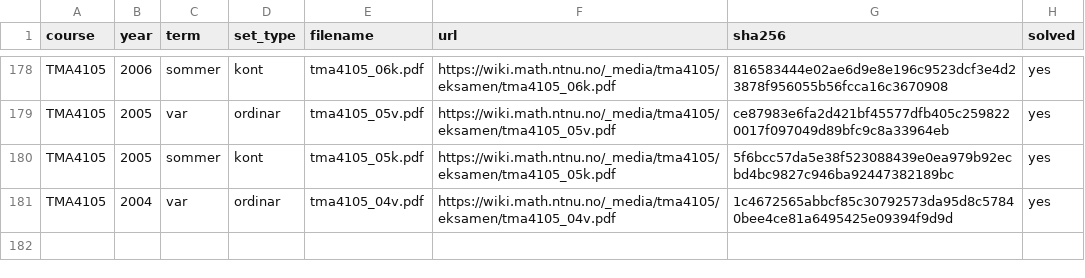
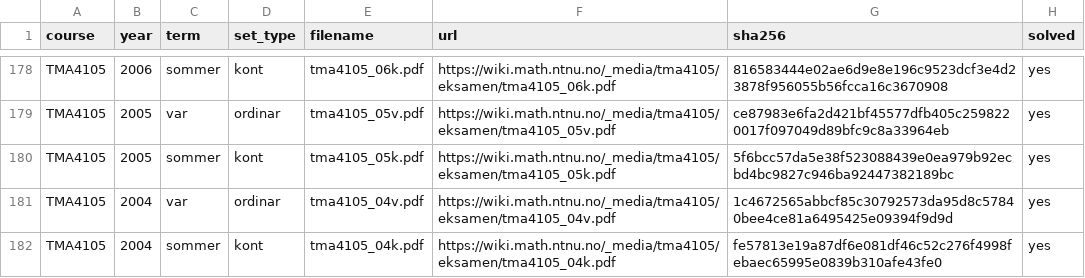
Before and after one commit to Torgersrud/eksamensrelevant4C, a CSV file: sources/MANIFEST.csv, drawn as a sheet; only a part is shown, gaps mark what is left out.

Commit message:
Ticket 10: M2-hausting — TMA4105 2004-kontinuasjon (lauerdag 14. aug 2004, kl 9–14, bokmål) — manifest + Oppgave 2 i uke 36 (plan P gjennom (0,1,0) og (1,a,3), normalt på y=3z, gir z=3+3ax−3y med normal [3a,−3,−1]; P tangerer hyperboloiden −36x²+9y²+z²=9 når 5-likningssystemet (punkt i P, punkt på S, paralelle normalar [3a,−3,−1]=k·[−72p,18q,2r]) løysast — p=±1/2, q=1, r=3, k=−1/6 gir a=±2), Oppgave 4 i uke 36 (rotasjonsflate: punkt (a,1/a) på z=1/y, y>0, i yz-planet rotert om z-aksen beskriv sirkel x²+y²=a², z=1/a — parametrisering (a cosθ, a sinθ, 1/a) for a>0, 0≤θ≤2π), Oppgave 5 i uke 37 (skjæringskurve C mellom z+π/4−arctan(y/x)=0 og x²+y²−z−2=0: tangentvektortest via normalar N₁=∇(z+π/4−arctan(y/x))=(½,−½,1) og N₂=(2,2,−1) i (1,1,0), begge ortogonale på [3,−5,−4]; værballong langs C med aukande x: retningsderivert av T=(x−y)/(1+z²) i retning u=[3,−5,−4]/(5√2) gir [1,−1,0]·u=8/(5√2)=(4/5)√2); resten ugjenkjennelig av karakter (grenseverdi av (x−y)/(x+y) som ikkje eksisterer, legeme mellom z=2x og z=x²+y² med planareal √5π, volum π/2, divergensfluks 2π og Stokes-integral −8π); ingen Kjeldevarsel (LF for 04k fann ingen trykkfeil i dei tekne oppgåvene; LF-ets reknestykke for 2b/4/5a/5b verifiserte mot rendra side — merka elles at eit gamalt rendringsbilet under 04k-prefikset inneheldt ein nynorsk «Oppgave 6» som høyrer til eit anna sett: wikifila er pånytt downlauda og hash-sjekka (fe57813e…, 3 sider, 5 oppgåver) og LF dekkjer nøyaktig Oppg 1–5); dupscan 0 nye grupper; Løsningsfilene frå LF-et (LF ligg i sources/ utan rad)

```diff
--- a/sources/MANIFEST.csv
+++ b/sources/MANIFEST.csv
@@ -181 +181,2 @@ TMA4105,2005,sommer,kont,tma4105_05k.pdf,https://wiki.math.ntnu.no/_media/tma410
 TMA4105,2004,var,ordinar,tma4105_04v.pdf,https://wiki.math.ntnu.no/_media/tma4105/eksamen/tma4105_04v.pdf,1c4672565abbcf85c30792573da95d8c57840bee4ce81a6495425e09394f9d9d,yes
+TMA4105,2004,sommer,kont,tma4105_04k.pdf,https://wiki.math.ntnu.no/_media/tma4105/eksamen/tma4105_04k.pdf,fe57813e19a87df6e081df46c52c276f4998febaec65995e0839b310afe43fe0,yes
```
Also changed, not shown: 9 other files.
